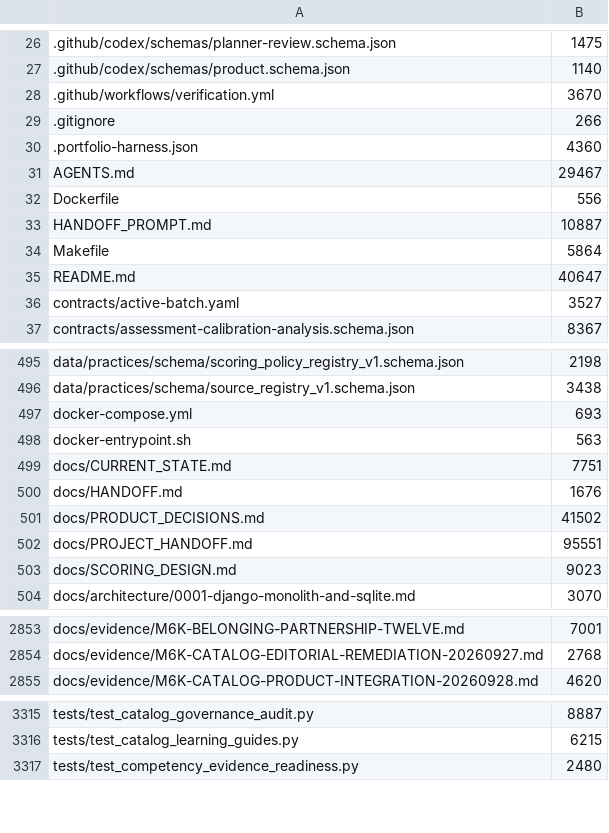
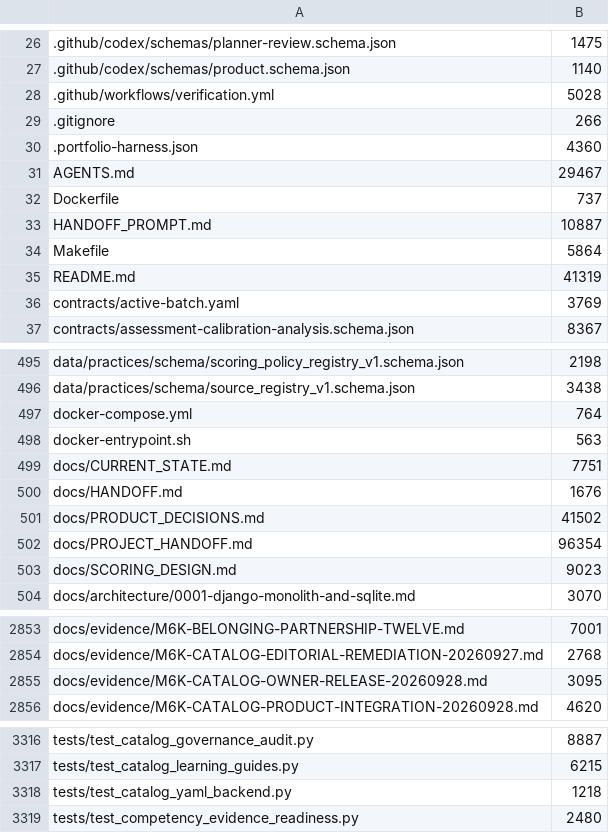
Before and after one commit to tranquilWorks/gitg-self-host, a TSV file: MANIFEST.tsv, drawn as a sheet; only a part is shown, gaps mark what is left out; the diff covers the shown part only.

Commit message:
Polish catalog startup and publish verified container images

```diff
--- a/MANIFEST.tsv
+++ b/MANIFEST.tsv
@@ -27,3 +27,3 @@
 .github/codex/schemas/product.schema.json	1140
-.github/workflows/verification.yml	3670
+.github/workflows/verification.yml	5028
 .gitignore	266
@@ -31,7 +31,7 @@
 AGENTS.md	29467
-Dockerfile	556
+Dockerfile	737
 HANDOFF_PROMPT.md	10887
 Makefile	5864
-README.md	40647
-contracts/active-batch.yaml	3527
+README.md	41319
+contracts/active-batch.yaml	3769
 contracts/assessment-calibration-analysis.schema.json	8367
@@ -496,3 +496,3 @@ data/practices/schema/scoring_policy_registry_v1.schema.json	2198
 data/practices/schema/source_registry_v1.schema.json	3438
-docker-compose.yml	693
+docker-compose.yml	764
 docker-entrypoint.sh	563
@@ -501,3 +501,3 @@ docs/HANDOFF.md	1676
 docs/PRODUCT_DECISIONS.md	41502
-docs/PROJECT_HANDOFF.md	95551
+docs/PROJECT_HANDOFF.md	96354
 docs/SCORING_DESIGN.md	9023
@@ -2854,2 +2854,3 @@ docs/evidence/M6K-BELONGING-PARTNERSHIP-TWELVE.md	7001
 docs/evidence/M6K-CATALOG-EDITORIAL-REMEDIATION-20260927.md	2768
+docs/evidence/M6K-CATALOG-OWNER-RELEASE-20260928.md	3095
 docs/evidence/M6K-CATALOG-PRODUCT-INTEGRATION-20260928.md	4620
@@ -3316,2 +3317,3 @@ tests/test_catalog_governance_audit.py	8887
 tests/test_catalog_learning_guides.py	6215
+tests/test_catalog_yaml_backend.py	1218
 tests/test_competency_evidence_readiness.py	2480
```
Also changed, not shown: 4 edited cells elsewhere in this file, 12 other files.
